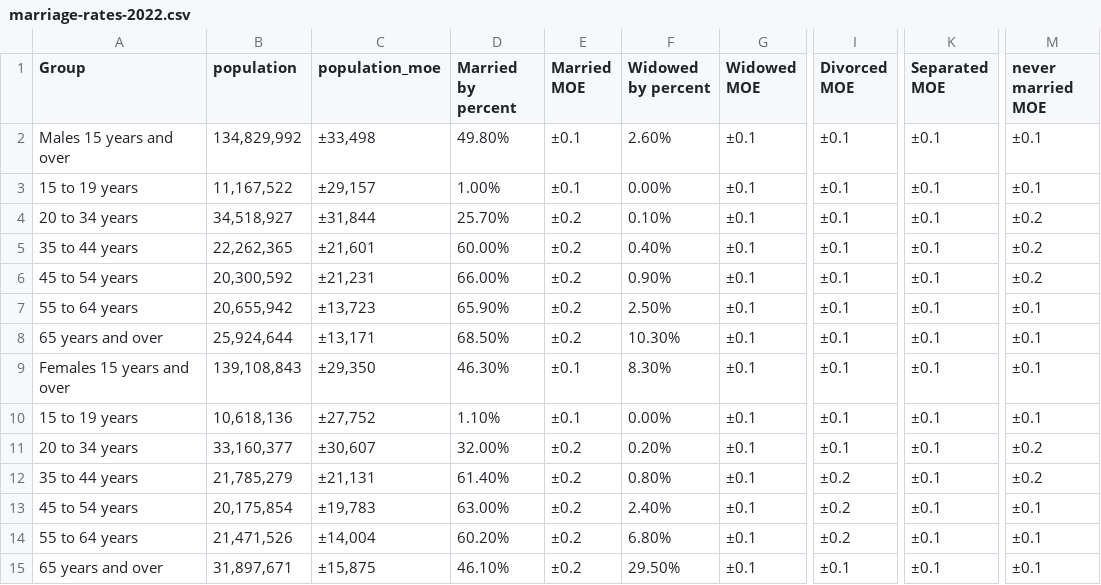
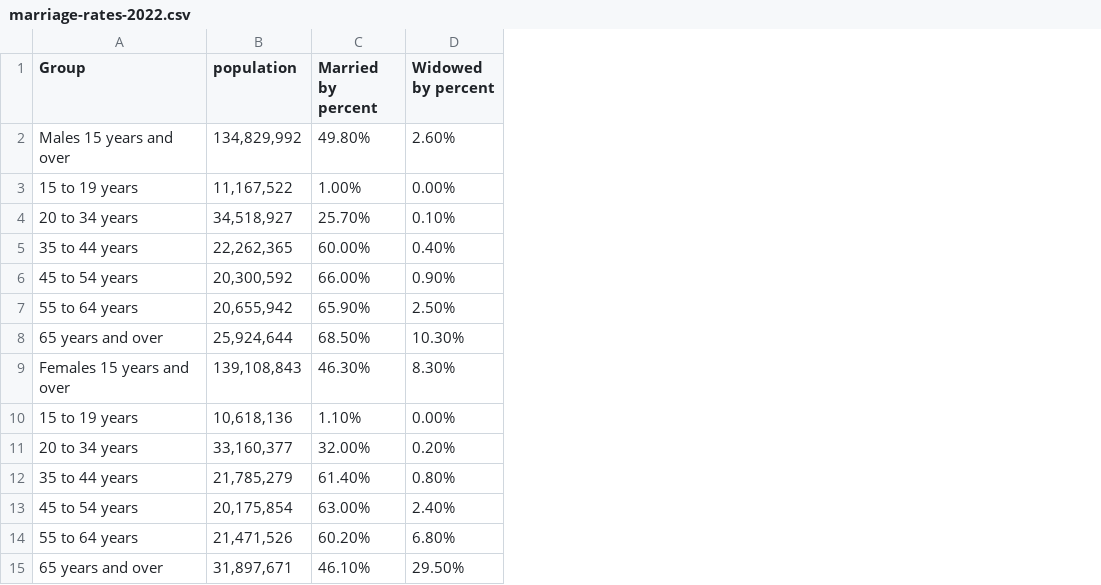
Before and after one commit to annejscott/DATA607, a CSV file: project2/data/marriage-rates-2022.csv, drawn as a sheet; only a part is shown, gaps mark what is left out; the diff names each change by its address in the sheet, - before the commit and + after, or states it on an @@ line.

Commit message:
update the dataset

```diff
--- a/project2/data/marriage-rates-2022.csv
+++ b/project2/data/marriage-rates-2022.csv
-column C (population_moe), rows 2-15: ±33,498 | ±29,157 | ±31,844 | ±21,601 | ±21,231 | ±13,723 | ±13,171 | ±29,350 | ±27,752 | ±30,607 | ±21,131 | ±19,783 | ±14,004 | ±15,875
-column E (Married MOE), rows 2-15: ±0.1 | ±0.1 | ±0.2 | ±0.2 | ±0.2 | ±0.2 | ±0.2 | ±0.1 | ±0.1 | ±0.2 | ±0.2 | ±0.2 | ±0.2 | ±0.2
-column G (Widowed MOE), rows 2-15: all ±0.1
-column I (Divorced MOE), rows 2-15: ±0.1 | ±0.1 | ±0.1 | ±0.1 | ±0.1 | ±0.1 | ±0.1 | ±0.1 | ±0.1 | ±0.1 | ±0.2 | ±0.2 | ±0.2 | ±0.1
-column K (Separated MOE), rows 2-15: all ±0.1
-column M (never married MOE), rows 2-15: ±0.1 | ±0.1 | ±0.2 | ±0.2 | ±0.2 | ±0.1 | ±0.1 | ±0.1 | ±0.1 | ±0.2 | ±0.2 | ±0.1 | ±0.1 | ±0.1
```
